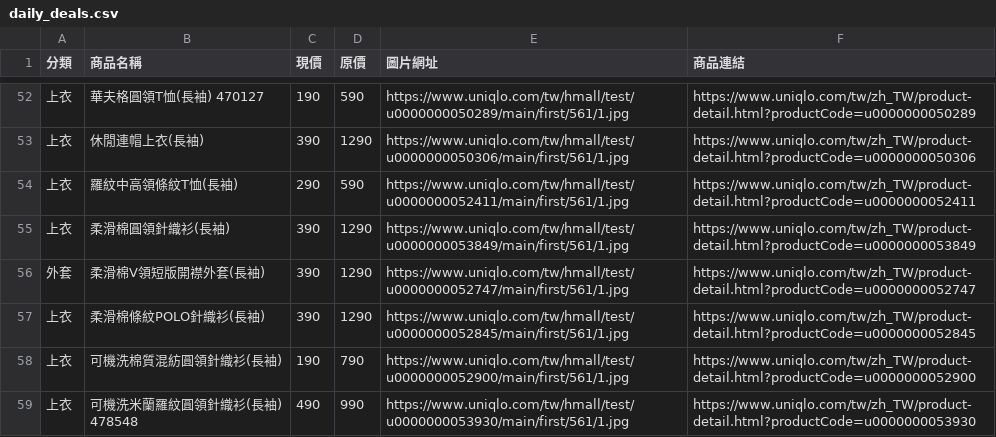
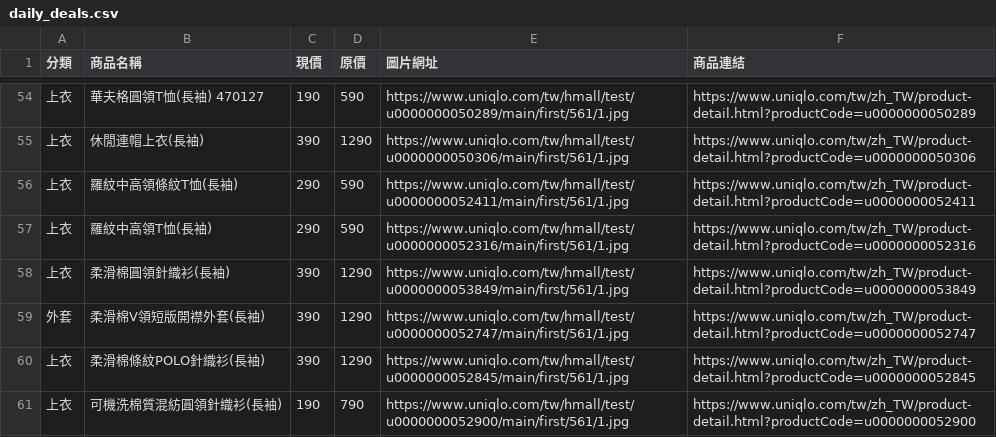
Before and after one commit to mooder16/on-sell-tracker, a CSV file: daily_deals.csv, drawn as a sheet; only a part is shown, gaps mark what is left out; the shorter side is filled out with more unchanged rows; the diff covers the shown part only.

```diff
--- a/daily_deals.csv
+++ b/daily_deals.csv
@@ -54,2 +56,3 @@
 上衣,羅紋中高領條紋T恤(長袖),290,590,https://www.uniqlo.com/tw/hmall/test/u0000000052411/main/first/561/1.jpg,https://www.uniqlo.com/tw/zh_TW/product-detail.html?productCode=u0000000052411
+上衣,羅紋中高領T恤(長袖),290,590,https://www.uniqlo.com/tw/hmall/test/u0000000052316/main/first/561/1.jpg,https://www.uniqlo.com/tw/zh_TW/product-detail.html?productCode=u0000000052316
 上衣,柔滑棉圓領針織衫(長袖),390,1290,https://www.uniqlo.com/tw/hmall/test/u0000000053849/main/first/561/1.jpg,https://www.uniqlo.com/tw/zh_TW/product-detail.html?productCode=u0000000053849
```
Also changed, not shown: 12 added rows, 2 removed rows and 2 edited cells elsewhere in this file, 5 other files.
